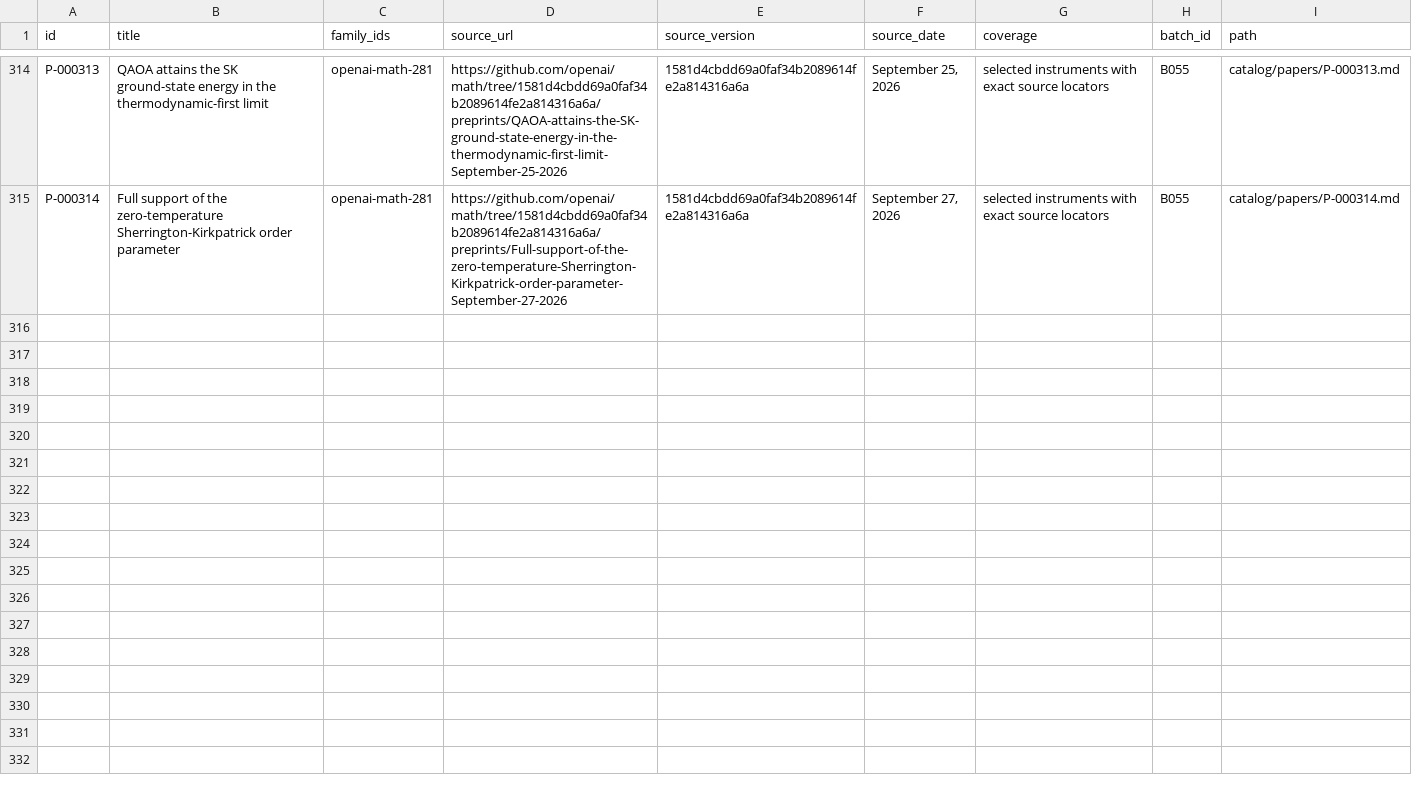
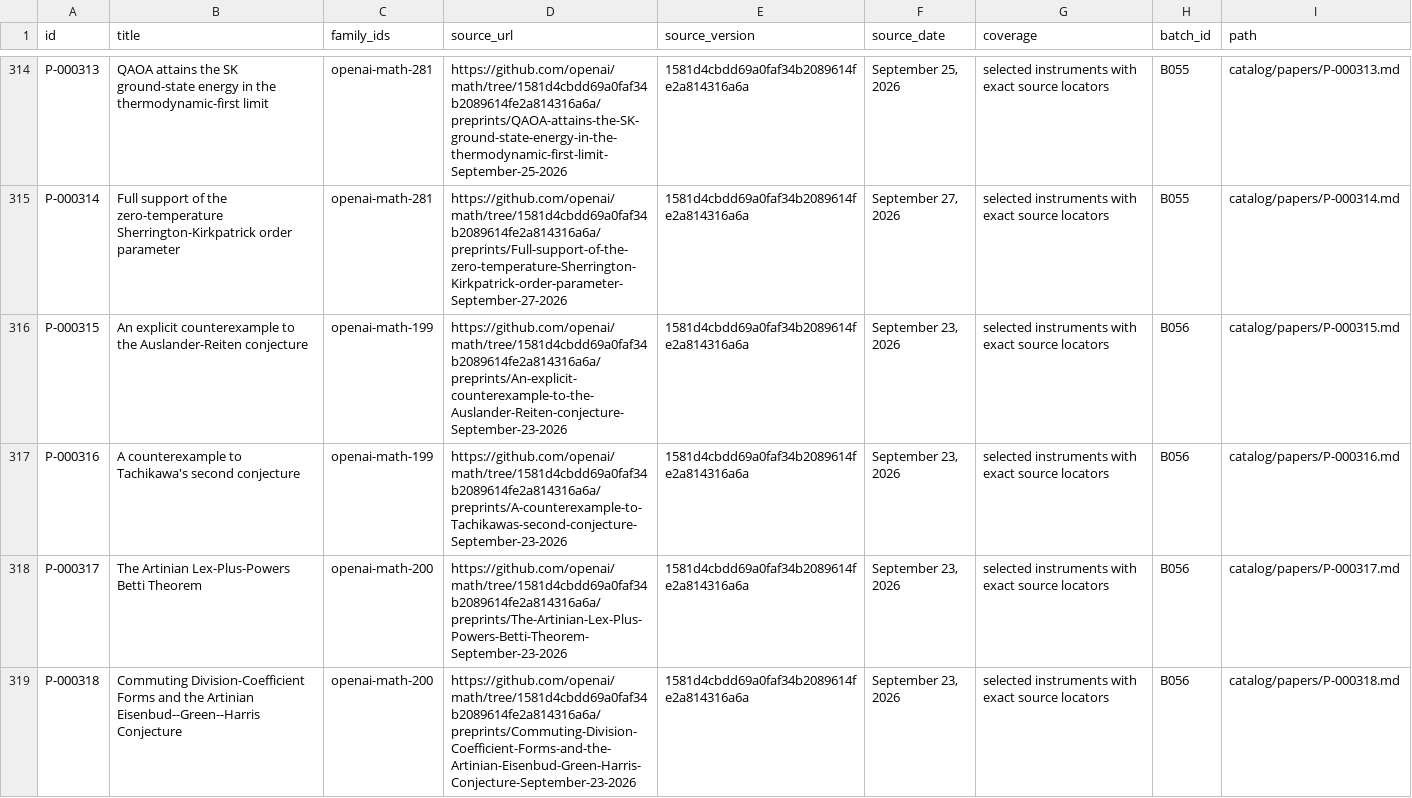
Before and after one commit to yxie2/math-instruments, a CSV file: exports/papers.csv, drawn as a sheet; only a part is shown, gaps mark what is left out; the diff covers the shown part only; the diff names each change by its address in the sheet, - before the commit and + after, or states it on an @@ line.

```diff
--- a/exports/papers.csv
+++ b/exports/papers.csv
+row 316: P-000315 | An explicit counterexample to the Auslander-Reiten conjecture | openai-math-199 | https://github.com/openai/math/tree/1581d4cbdd69a0faf34b2089614fe2a814316a6a/preprints/An-explicit-counterexample-to-the-Auslander-Reiten-conjecture-September-23-2026 | 1581d4cbdd69a0faf34b2089614fe2a814316a6a | September 23, 2026 | selected instruments with exact source locators | B056 | catalog/papers/P-000315.md
+row 317: P-000316 | A counterexample to Tachikawa's second conjecture | openai-math-199 | https://github.com/openai/math/tree/1581d4cbdd69a0faf34b2089614fe2a814316a6a/preprints/A-counterexample-to-Tachikawas-second-conjecture-September-23-2026 | 1581d4cbdd69a0faf34b2089614fe2a814316a6a | September 23, 2026 | selected instruments with exact source locators | B056 | catalog/papers/P-000316.md
+row 318: P-000317 | The Artinian Lex-Plus-Powers Betti Theorem | openai-math-200 | https://github.com/openai/math/tree/1581d4cbdd69a0faf34b2089614fe2a814316a6a/preprints/The-Artinian-Lex-Plus-Powers-Betti-Theorem-September-23-2026 | 1581d4cbdd69a0faf34b2089614fe2a814316a6a | September 23, 2026 | selected instruments with exact source locators | B056 | catalog/papers/P-000317.md
+row 319: P-000318 | Commuting Division-Coefficient Forms and the Artinian Eisenbud--Green--Harris Conjecture | openai-math-200 | https://github.com/openai/math/tree/1581d4cbdd69a0faf34b2089614fe2a814316a6a/preprints/Commuting-Division-Coefficient-Forms-and-the-Artinian-Eisenbud-Green-Harris-Conjecture-September-23-2026 | 1581d4cbdd69a0faf34b2089614fe2a814316a6a | September 23, 2026 | selected instruments with exact source locators | B056 | catalog/papers/P-000318.md
```
Also changed, not shown: 4 added rows elsewhere in this file, exports/families.csv, exports/instruments.csv, 38 other files.
